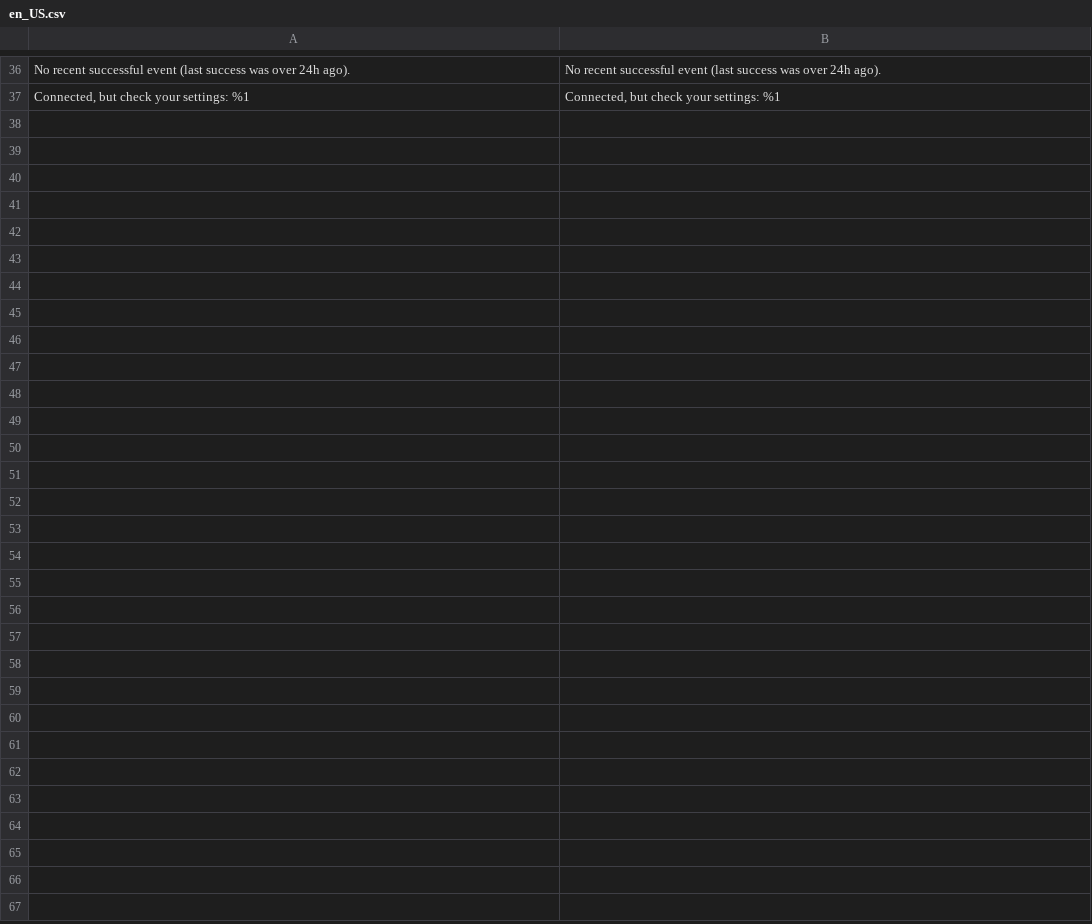
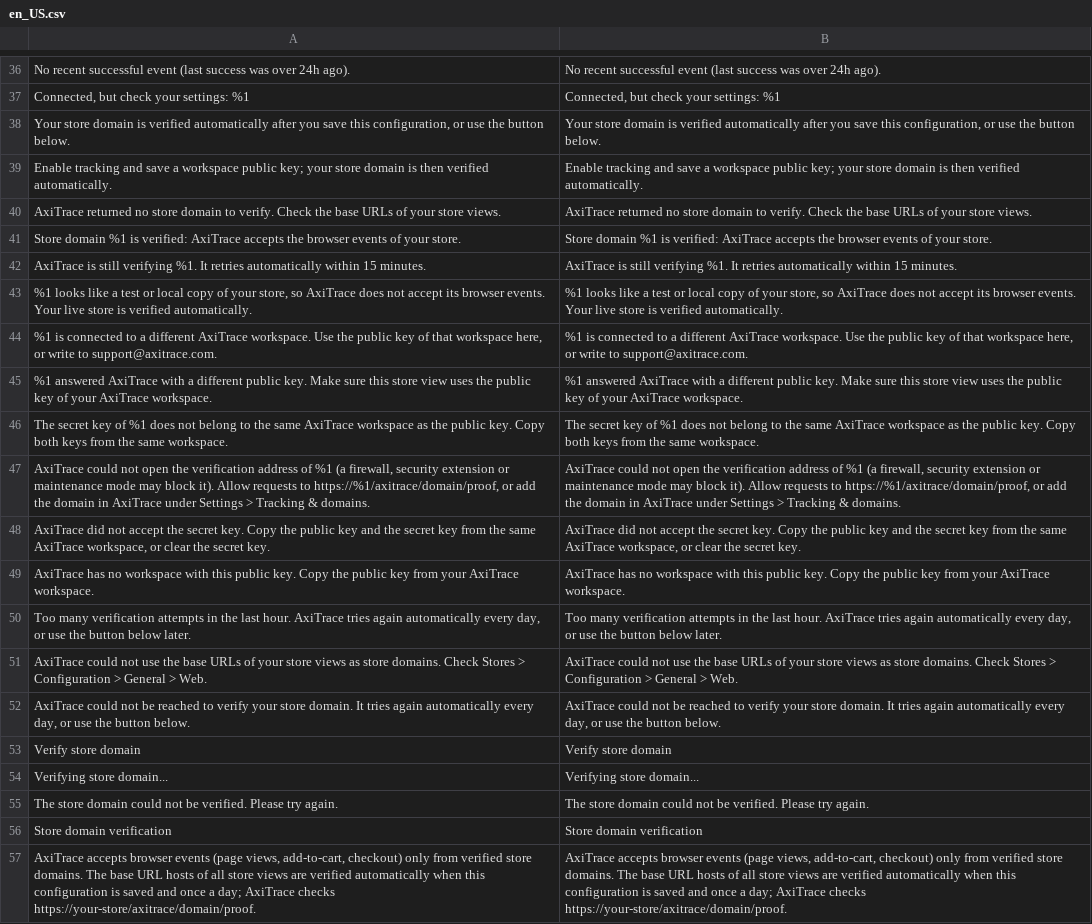
Before and after one commit to axitrace/axitrace-magento-plugin, a CSV file: i18n/en_US.csv, drawn as a sheet; only a part is shown, gaps mark what is left out.

Commit message:
0.5.0: store domain verified automatically (proof route, claim on config save and daily cron, status and Verify button); checkout CSP keeps the port

```diff
--- a/i18n/en_US.csv
+++ b/i18n/en_US.csv
@@ -37 +37,21 @@
 "Connected, but check your settings: %1","Connected, but check your settings: %1"
+"Your store domain is verified automatically after you save this configuration, or use the button below.","Your store domain is verified automatically after you save this configuration, or use the button below."
+"Enable tracking and save a workspace public key; your store domain is then verified automatically.","Enable tracking and save a workspace public key; your store domain is then verified automatically."
+"AxiTrace returned no store domain to verify. Check the base URLs of your store views.","AxiTrace returned no store domain to verify. Check the base URLs of your store views."
+"Store domain %1 is verified: AxiTrace accepts the browser events of your store.","Store domain %1 is verified: AxiTrace accepts the browser events of your store."
+"AxiTrace is still verifying %1. It retries automatically within 15 minutes.","AxiTrace is still verifying %1. It retries automatically within 15 minutes."
+"%1 looks like a test or local copy of your store, so AxiTrace does not accept its browser events. Your live store is verified automatically.","%1 looks like a test or local copy of your store, so AxiTrace does not accept its browser events. Your live store is verified automatically."
+"%1 is connected to a different AxiTrace workspace. Use the public key of that workspace here, or write to support@axitrace.com.","%1 is connected to a different AxiTrace workspace. Use the public key of that workspace here, or write to support@axitrace.com."
+"%1 answered AxiTrace with a different public key. Make sure this store view uses the public key of your AxiTrace workspace.","%1 answered AxiTrace with a different public key. Make sure this store view uses the public key of your AxiTrace workspace."
+"The secret key of %1 does not belong to the same AxiTrace workspace as the public key. Copy both keys from the same workspace.","The secret key of %1 does not belong to the same AxiTrace workspace as the public key. Copy both keys from the same workspace."
+"AxiTrace could not open the verification address of %1 (a firewall, security extension or maintenance mode may block it). Allow requests to https://%1/axitrace/domain/proof, or add the domain in AxiTrace under Settings > Tracking & domains.","AxiTrace could not open the verification address of %1 (a firewall, security extension or maintenance mode may block it). Allow requests to https://%1/axitrace/domain/proof, or add the domain in AxiTrace under Settings > Tracking & domains."
+"AxiTrace did not accept the secret key. Copy the public key and the secret key from the same AxiTrace workspace, or clear the secret key.","AxiTrace did not accept the secret key. Copy the public key and the secret key from the same AxiTrace workspace, or clear the secret key."
+"AxiTrace has no workspace with this public key. Copy the public key from your AxiTrace workspace.","AxiTrace has no workspace with this public key. Copy the public key from your AxiTrace workspace."
+"Too many verification attempts in the last hour. AxiTrace tries again automatically every day, or use the button below later.","Too many verification attempts in the last hour. AxiTrace tries again automatically every day, or use the button below later."
+"AxiTrace could not use the base URLs of your store views as store domains. Check Stores > Configuration > General > Web.","AxiTrace could not use the base URLs of your store views as store domains. Check Stores > Configuration > General > Web."
+"AxiTrace could not be reached to verify your store domain. It tries again automatically every day, or use the button below.","AxiTrace could not be reached to verify your store domain. It tries again automatically every day, or use the button below."
+"Verify store domain","Verify store domain"
+"Verifying store domain...","Verifying store domain..."
+"The store domain could not be verified. Please try again.","The store domain could not be verified. Please try again."
+"Store domain verification","Store domain verification"
+"AxiTrace accepts browser events (page views, add-to-cart, checkout) only from verified store domains. The base URL hosts of all store views are verified automatically when this configuration is saved and once a day; AxiTrace checks https://your-store/axitrace/domain/proof.","AxiTrace accepts browser events (page views, add-to-cart, checkout) only from verified store domains. The base URL hosts of all store views are verified automatically when this configuration is saved and once a day; AxiTrace checks https://your-store/axitrace/domain/proof."
```
Also changed, not shown: 33 other files.
